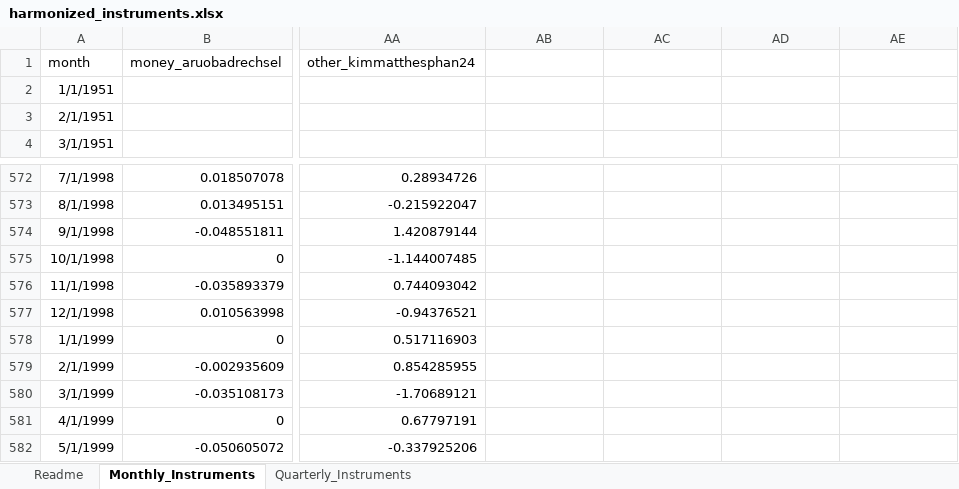
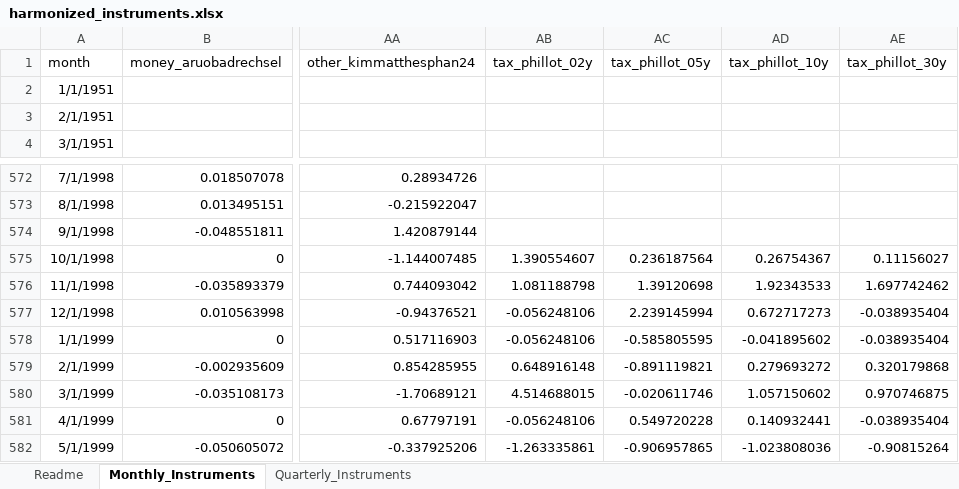
Before and after one commit to jonathanjadams/structuralshocks, an Excel workbook: harmonized_instruments.xlsx, sheet Monthly_Instruments, drawn as a sheet; only a part is shown, gaps mark what is left out; values as stored, in another font and other column widths than the file's, no borders; the diff covers the shown part only; the diff names each change by its address in the sheet, - before the commit and + after, or states it on an @@ line.

Commit message:
Add files via upload
v 03.4

added Phillot (2025) HFI treasury shocks.  "tax" shocks are now tax/debt.

```diff
--- a/harmonized_instruments.xlsx (sheet Monthly_Instruments)
+++ b/harmonized_instruments.xlsx (sheet Monthly_Instruments)
-AB1: (empty)
+AB1: tax_phillot_02y
-AC1: (empty)
+AC1: tax_phillot_05y
-AD1: (empty)
+AD1: tax_phillot_10y
-AE1: (empty)
+AE1: tax_phillot_30y
-AB575: (empty)
+AB575: 1.390554607
-AC575: (empty)
+AC575: 0.236187564
-AD575: (empty)
+AD575: 0.26754367
-AE575: (empty)
+AE575: 0.11156027
-AB576: (empty)
+AB576: 1.081188798
-AC576: (empty)
+AC576: 1.39120698
-AD576: (empty)
+AD576: 1.92343533
-AE576: (empty)
+AE576: 1.697742462
-AB577:AB578: (empty)
+AB577:AB578: -0.056248106
-AC577: (empty)
+AC577: 2.239145994
-AD577: (empty)
+AD577: 0.672717273
-AE577:AE578: (empty)
+AE577:AE578: -0.038935404
-AC578: (empty)
+AC578: -0.585805595
-AD578: (empty)
+AD578: -0.041895602
-AB579: (empty)
+AB579: 0.648916148
-AC579: (empty)
+AC579: -0.891119821
-AD579: (empty)
+AD579: 0.279693272
-AE579: (empty)
+AE579: 0.320179868
-AB580: (empty)
+AB580: 4.514688015
-AC580: (empty)
+AC580: -0.020611746
-AD580: (empty)
+AD580: 1.057150602
-AE580: (empty)
+AE580: 0.970746875
-AB581: (empty)
+AB581: -0.056248106
-AC581: (empty)
+AC581: 0.549720228
-AD581: (empty)
+AD581: 0.140932441
-AE581: (empty)
+AE581: -0.038935404
-AB582: (empty)
+AB582: -1.263335861
-AC582: (empty)
+AC582: -0.906957865
-AD582: (empty)
+AD582: -1.023808036
-AE582: (empty)
+AE582: -0.90815264
```
Also changed, not shown: 992 edited cells elsewhere in this sheet, sheet Readme.
